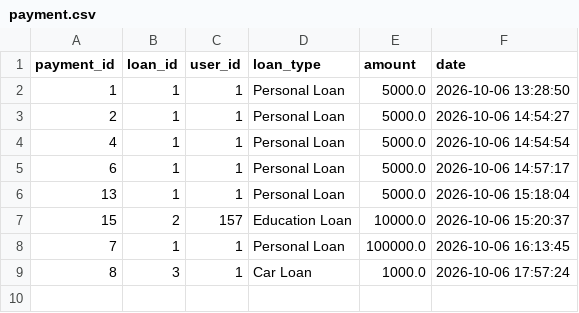
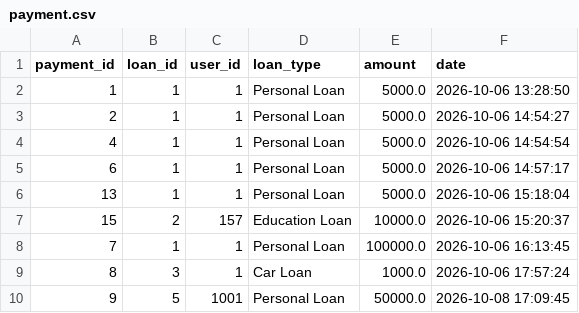
Before and after one commit to tharnishpalanisamy/Python-Assignments, a CSV file: Assignment 3/data/payment.csv, drawn as a sheet; the diff names each change by its address in the sheet, - before the commit and + after, or states it on an @@ line.

```diff
--- a/Assignment 3/data/payment.csv
+++ b/Assignment 3/data/payment.csv
+row 10: 9 | 5 | 1001 | Personal Loan | 50000.0 | 2026-10-08 17:09:45
```
Also changed, not shown: Assignment 3/data/loans.csv, Assignment 3/data/user.csv, 13 other files.
